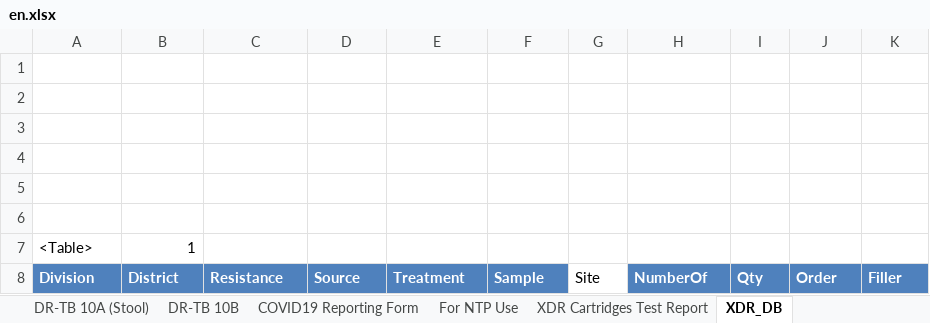
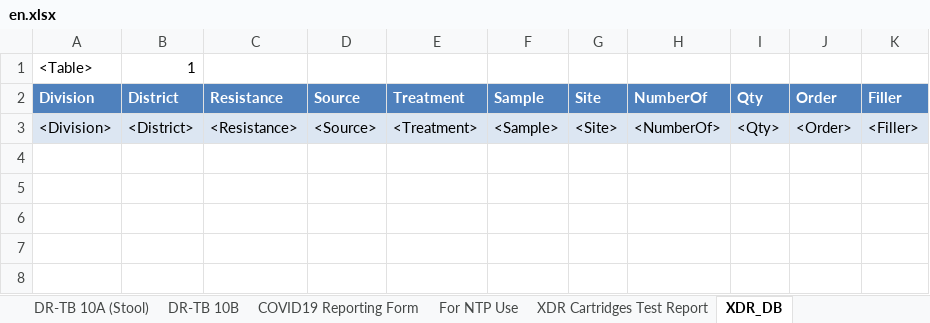
Before and after one commit to RahatSaqib/aspect, an Excel workbook: api/templates/results_10a_10b_covid/en.xlsx, sheet XDR_DB, drawn as a sheet; values as stored, in another font and other column widths than the file's, no borders; table styles not drawn; removed rows and columns are numbered as before the commit, all else as after; the diff names each change by its address in the sheet, - before the commit and + after, or states it on an @@ line.

Commit message:
[feat/HD-15788-1010b-Add-XDR-Fields] updated template

```diff
--- a/api/templates/results_10a_10b_covid/en.xlsx (sheet XDR_DB)
+++ b/api/templates/results_10a_10b_covid/en.xlsx (sheet XDR_DB)
-row 1: (empty)
-row 2: (empty)
-row 3: (empty)
-row 4: (empty)
-row 5: (empty)
-row 6: (empty)
@@ G2 fill: none → #4F81BD, bold: off → on, text colour: black → #FFFFFF @@
+row 3: <Division> | <District> | <Resistance> | <Source> | <Treatment> | <Sample> | <Site> | <NumberOf> | <Qty> | <Order> | <Filler>
```
